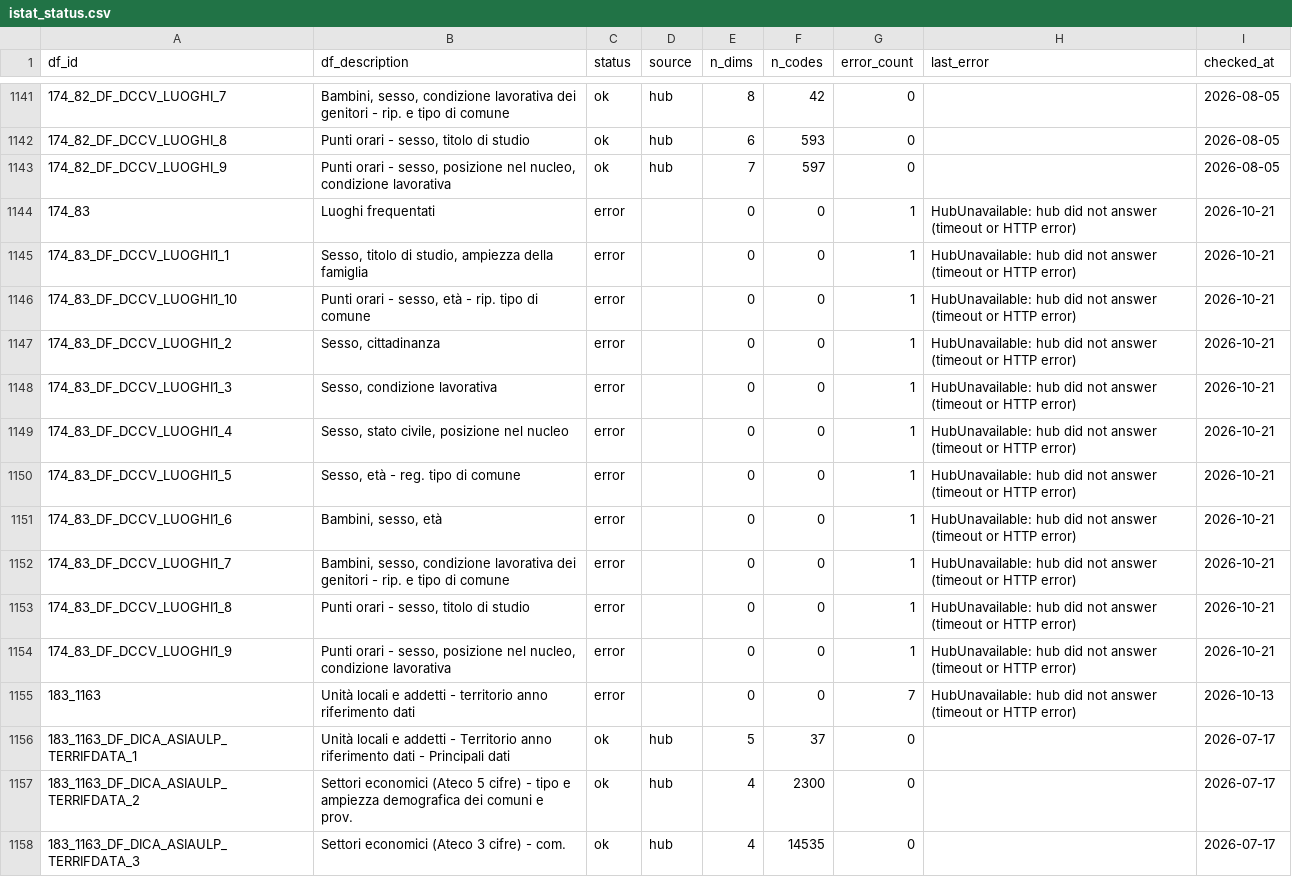
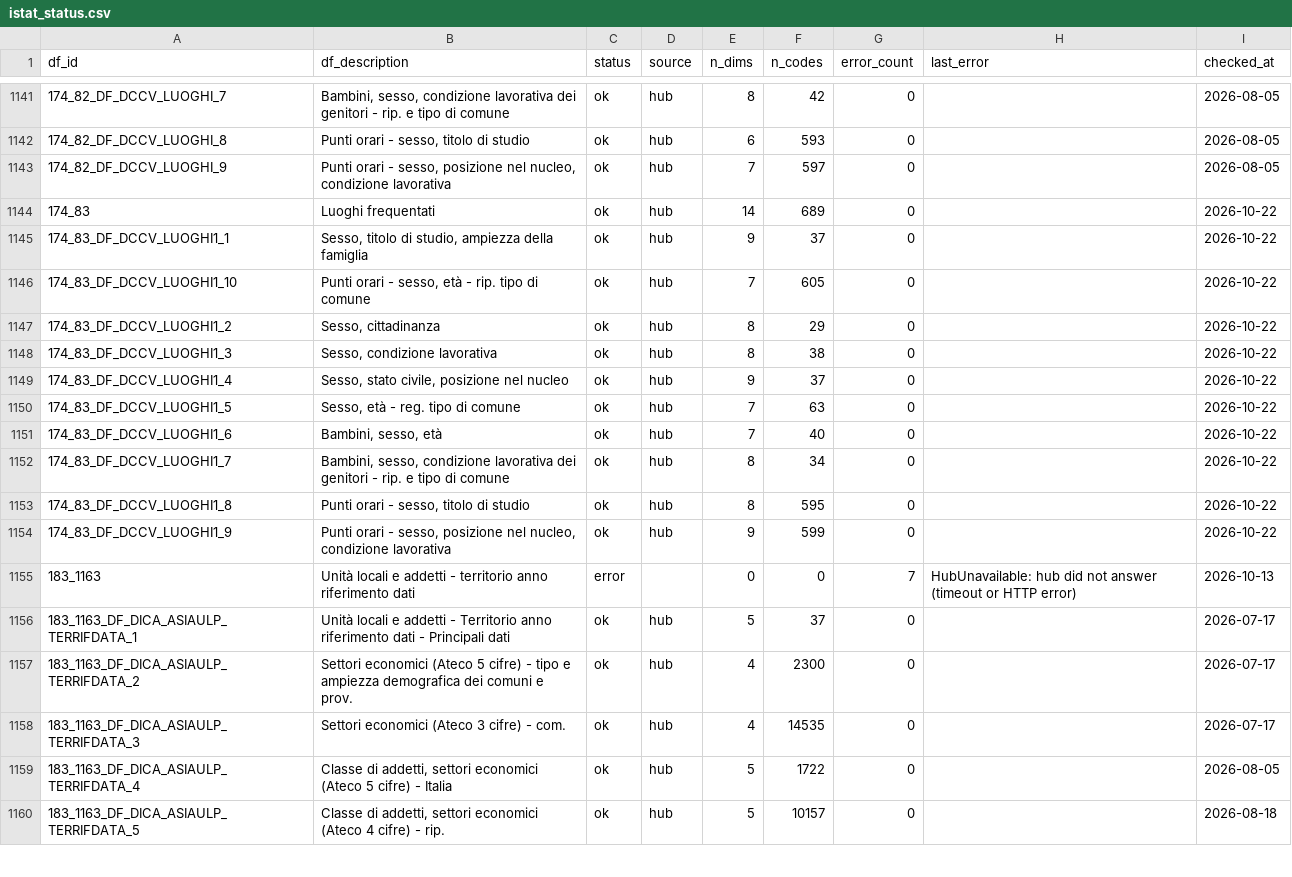
Before and after one commit to ondata/opensdmx, a CSV file: data/constraints/istat_status.csv, drawn as a sheet; only a part is shown, gaps mark what is left out; the shorter side is filled out with more unchanged rows; the diff covers the shown part only.

```diff
--- a/data/constraints/istat_status.csv
+++ b/data/constraints/istat_status.csv
@@ -1143,13 +1143,13 @@ df_id,df_description,status,source,n_dims,n_codes,error_count,last_error,checked
 174_82_DF_DCCV_LUOGHI_9,"Punti orari - sesso, posizione nel nucleo, condizione lavorativa",ok,hub,7,597,0,"",2026-08-05
-174_83,Luoghi frequentati,error,"",0,0,1,HubUnavailable: hub did not answer (timeout or HTTP error),2026-10-21
-174_83_DF_DCCV_LUOGHI1_1,"Sesso, titolo di studio, ampiezza della famiglia",error,"",0,0,1,HubUnavailable: hub did not answer (timeout or HTTP error),2026-10-21
-174_83_DF_DCCV_LUOGHI1_10,"Punti orari - sesso, età - rip. tipo di comune",error,"",0,0,1,HubUnavailable: hub did not answer (timeout or HTTP error),2026-10-21
-174_83_DF_DCCV_LUOGHI1_2,"Sesso, cittadinanza",error,"",0,0,1,HubUnavailable: hub did not answer (timeout or HTTP error),2026-10-21
-174_83_DF_DCCV_LUOGHI1_3,"Sesso, condizione lavorativa",error,"",0,0,1,HubUnavailable: hub did not answer (timeout or HTTP error),2026-10-21
-174_83_DF_DCCV_LUOGHI1_4,"Sesso, stato civile, posizione nel nucleo",error,"",0,0,1,HubUnavailable: hub did not answer (timeout or HTTP error),2026-10-21
-174_83_DF_DCCV_LUOGHI1_5,"Sesso, età - reg. tipo di comune",error,"",0,0,1,HubUnavailable: hub did not answer (timeout or HTTP error),2026-10-21
-174_83_DF_DCCV_LUOGHI1_6,"Bambini, sesso, età",error,"",0,0,1,HubUnavailable: hub did not answer (timeout or HTTP error),2026-10-21
-174_83_DF_DCCV_LUOGHI1_7,"Bambini, sesso, condizione lavorativa dei genitori - rip. e tipo di comune",error,"",0,0,1,HubUnavailable: hub did not answer (timeout or HTTP error),2026-10-21
-174_83_DF_DCCV_LUOGHI1_8,"Punti orari - sesso, titolo di studio",error,"",0,0,1,HubUnavailable: hub did not answer (timeout or HTTP error),2026-10-21
-174_83_DF_DCCV_LUOGHI1_9,"Punti orari - sesso, posizione nel nucleo, condizione lavorativa",error,"",0,0,1,HubUnavailable: hub did not answer (timeout or HTTP error),2026-10-21
+174_83,Luoghi frequentati,ok,hub,14,689,0,"",2026-10-22
+174_83_DF_DCCV_LUOGHI1_1,"Sesso, titolo di studio, ampiezza della famiglia",ok,hub,9,37,0,"",2026-10-22
+174_83_DF_DCCV_LUOGHI1_10,"Punti orari - sesso, età - rip. tipo di comune",ok,hub,7,605,0,"",2026-10-22
+174_83_DF_DCCV_LUOGHI1_2,"Sesso, cittadinanza",ok,hub,8,29,0,"",2026-10-22
+174_83_DF_DCCV_LUOGHI1_3,"Sesso, condizione lavorativa",ok,hub,8,38,0,"",2026-10-22
+174_83_DF_DCCV_LUOGHI1_4,"Sesso, stato civile, posizione nel nucleo",ok,hub,9,37,0,"",2026-10-22
+174_83_DF_DCCV_LUOGHI1_5,"Sesso, età - reg. tipo di comune",ok,hub,7,63,0,"",2026-10-22
+174_83_DF_DCCV_LUOGHI1_6,"Bambini, sesso, età",ok,hub,7,40,0,"",2026-10-22
+174_83_DF_DCCV_LUOGHI1_7,"Bambini, sesso, condizione lavorativa dei genitori - rip. e tipo di comune",ok,hub,8,34,0,"",2026-10-22
+174_83_DF_DCCV_LUOGHI1_8,"Punti orari - sesso, titolo di studio",ok,hub,8,595,0,"",2026-10-22
+174_83_DF_DCCV_LUOGHI1_9,"Punti orari - sesso, posizione nel nucleo, condizione lavorativa",ok,hub,9,599,0,"",2026-10-22
 183_1163,Unità locali e addetti - territorio anno riferimento dati,error,"",0,0,7,HubUnavailable: hub did not answer (timeout or HTTP error),2026-10-13
```
Also changed, not shown: 14 edited cells elsewhere in this file, data/constraints/istat_territorial.csv, 1 other file.
